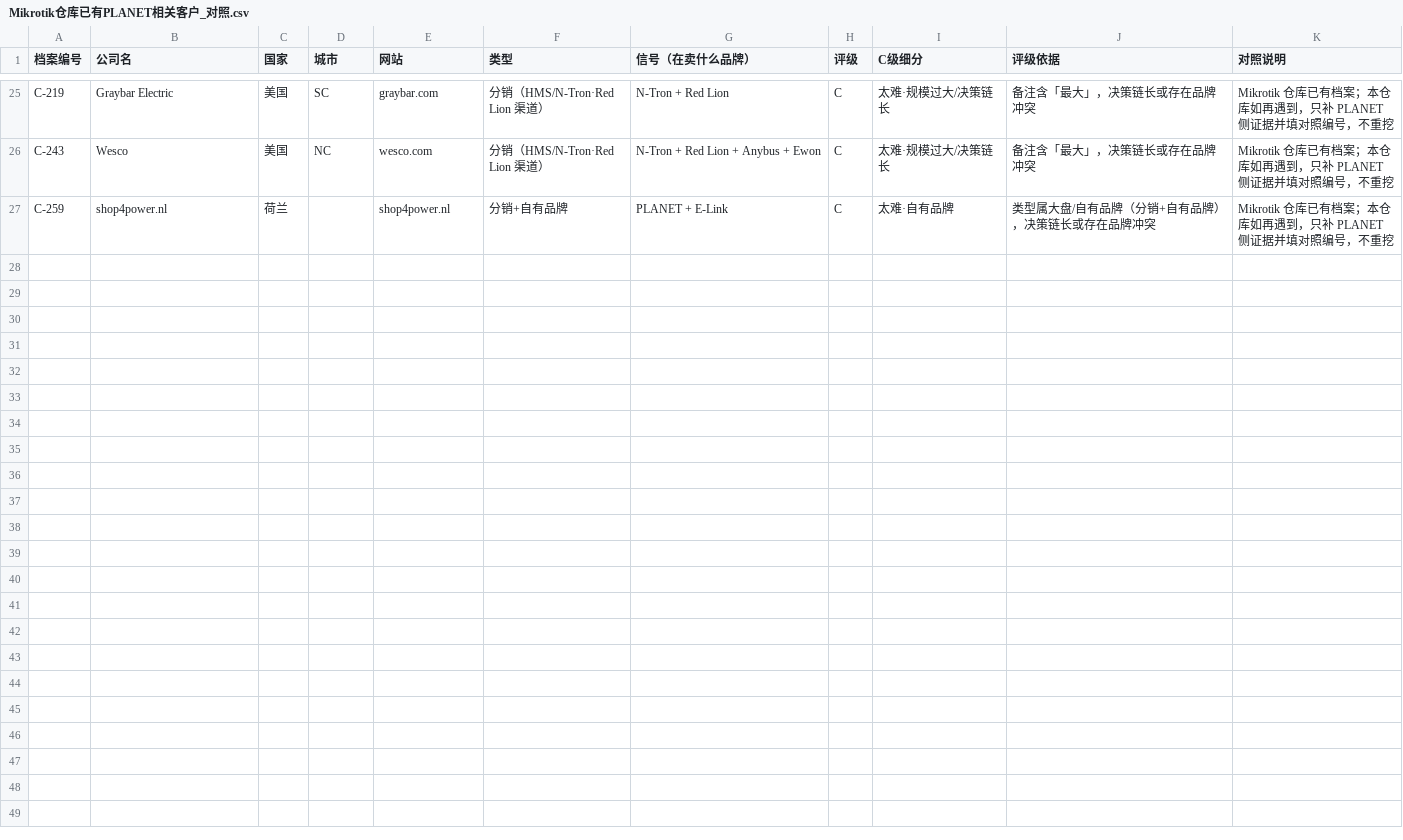
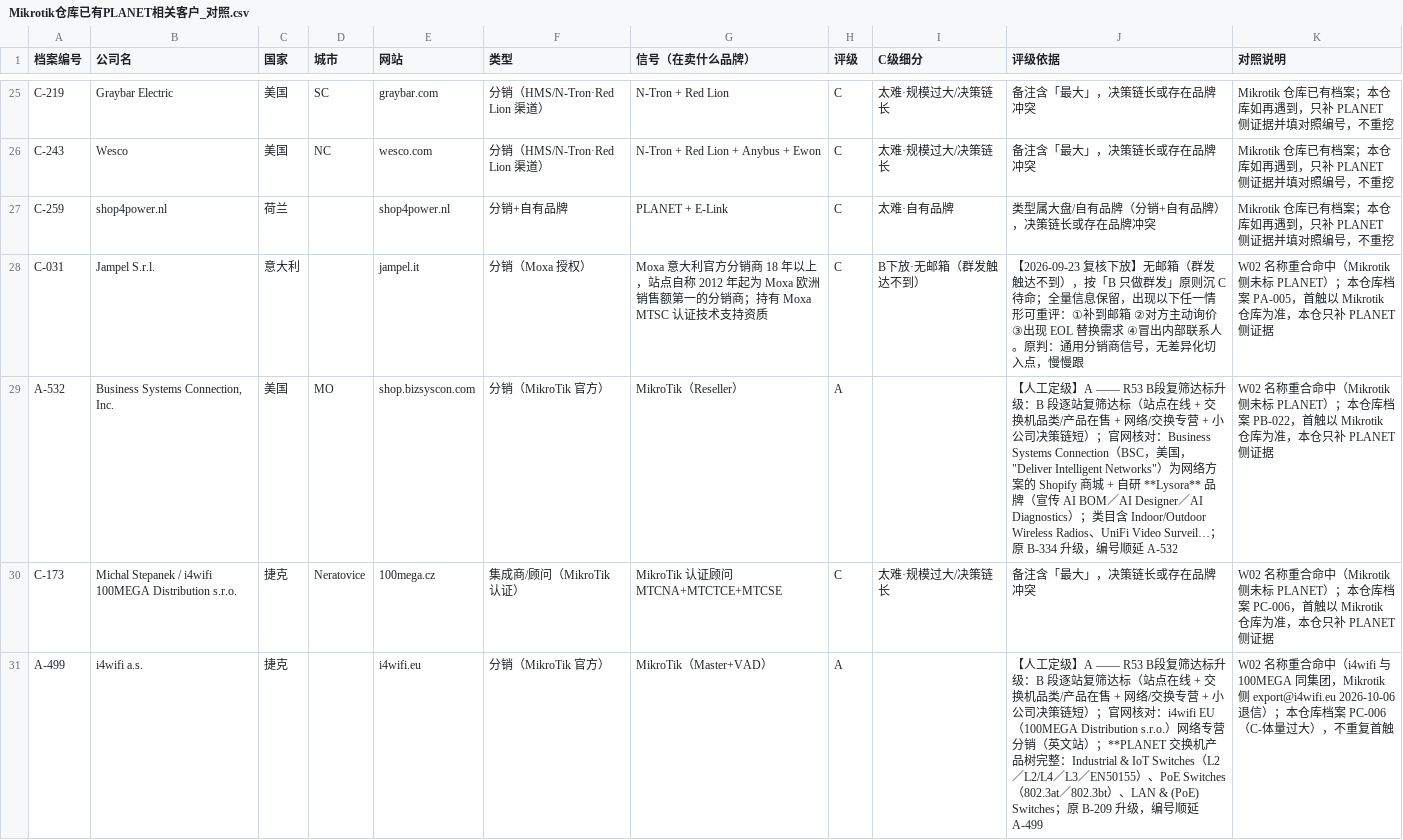
Before and after one commit to elsasaga-cloud/Planet, a CSV file: data/Mikrotik仓库已有PLANET相关客户_对照.csv, drawn as a sheet; only a part is shown, gaps mark what is left out.

```diff
--- a/data/Mikrotik仓库已有PLANET相关客户_对照.csv
+++ b/data/Mikrotik仓库已有PLANET相关客户_对照.csv
@@ -27 +27,5 @@ C-243,Wesco,美国,NC,wesco.com,分销（HMS/N-Tron·Red Lion 渠道）,N-Tron +
 C-259,shop4power.nl,荷兰,,shop4power.nl,分销+自有品牌,PLANET + E-Link,C,太难·自有品牌,类型属大盘/自有品牌（分销+自有品牌），决策链长或存在品牌冲突,Mikrotik 仓库已有档案；本仓库如再遇到，只补 PLANET 侧证据并填对照编号，不重挖
+C-031,Jampel S.r.l.,意大利,,jampel.it,分销（Moxa 授权）,Moxa 意大利官方分销商 18 年以上，站点自称 2012 年起为 Moxa 欧洲销售额第一的分销商；持有 Moxa MTSC 认证技术支持资质,C,B下放·无邮箱（群发触达不到）,【2026-09-23 复核下放】无邮箱（群发触达不到），按「B 只做群发」原则沉 C 待命；全量信息保留，出现以下任一情形可重评：①补到邮箱 ②对方主动询价 ③出现 EOL 替换需求 ④冒出内部联系人。原判：通用分销商信号，无差异化切入点，慢慢跟,W02 名称重合命中（Mikrotik 侧未标 PLANET）；本仓库档案 PA-005，首触以 Mikrotik 仓库为准，本仓只补 PLANET 侧证据
+A-532,"Business Systems Connection, Inc.",美国,MO,shop.bizsyscon.com,分销（MikroTik 官方）,MikroTik（Reseller）,A,,"【人工定级】A —— R53 B段复筛达标升级：B 段逐站复筛达标（站点在线 + 交换机品类/产品在售 + 网络/交换专营 + 小公司决策链短）；官网核对：Business Systems Connection（BSC，美国，""Deliver Intelligent Networks""）为网络方案的 Shopify 商城 + 自研 **Lysora** 品牌（宣传 AI BOM／AI Designer／AI Diagnostics）；类目含 Indoor/Outdoor Wireless Radios、UniFi Video Surveil…；原 B-334 升级，编号顺延 A-532",W02 名称重合命中（Mikrotik 侧未标 PLANET）；本仓库档案 PB-022，首触以 Mikrotik 仓库为准，本仓只补 PLANET 侧证据
+C-173,Michal Stepanek / i4wifi 100MEGA Distribution s.r.o.,捷克,Neratovice,100mega.cz,集成商/顾问（MikroTik 认证）,MikroTik 认证顾问 MTCNA+MTCTCE+MTCSE,C,太难·规模过大/决策链长,备注含「最大」，决策链长或存在品牌冲突,W02 名称重合命中（Mikrotik 侧未标 PLANET）；本仓库档案 PC-006，首触以 Mikrotik 仓库为准，本仓只补 PLANET 侧证据
+A-499,i4wifi a.s.,捷克,,i4wifi.eu,分销（MikroTik 官方）,MikroTik（Master+VAD）,A,,【人工定级】A —— R53 B段复筛达标升级：B 段逐站复筛达标（站点在线 + 交换机品类/产品在售 + 网络/交换专营 + 小公司决策链短）；官网核对：i4wifi EU（100MEGA Distribution s.r.o.）网络专营分销（英文站）；**PLANET 交换机产品树完整：Industrial & IoT Switches（L2／L2/L4／L3／EN50155）、PoE Switches（802.3at／802.3bt）、LAN & (PoE) Switches；原 B-209 升级，编号顺延 A-499,W02 名称重合命中（i4wifi 与 100MEGA 同集团，Mikrotik 侧 export@i4wifi.eu 2026-10-06 退信）；本仓库档案 PC-006（C-体量过大），不重复首触
```
Also changed, not shown: 42 other files.
